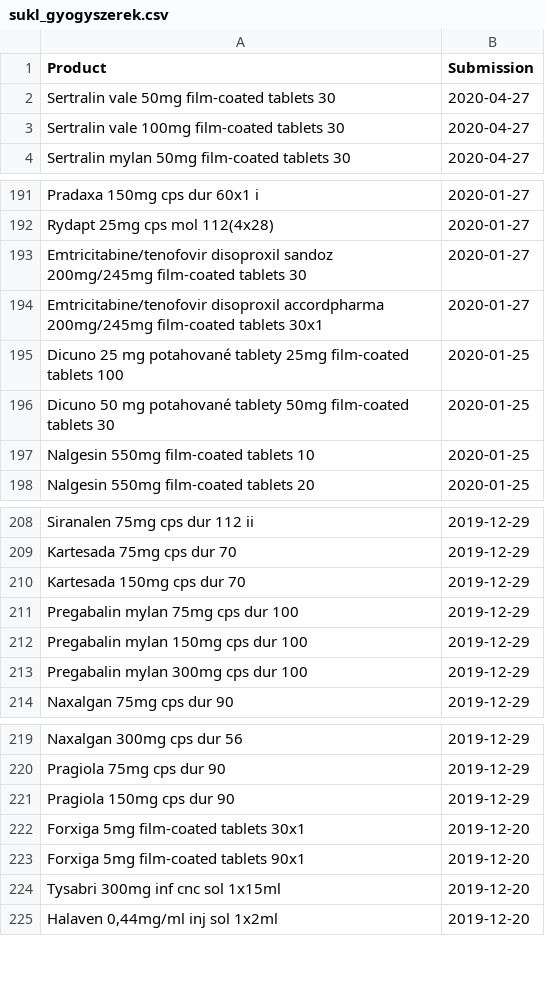
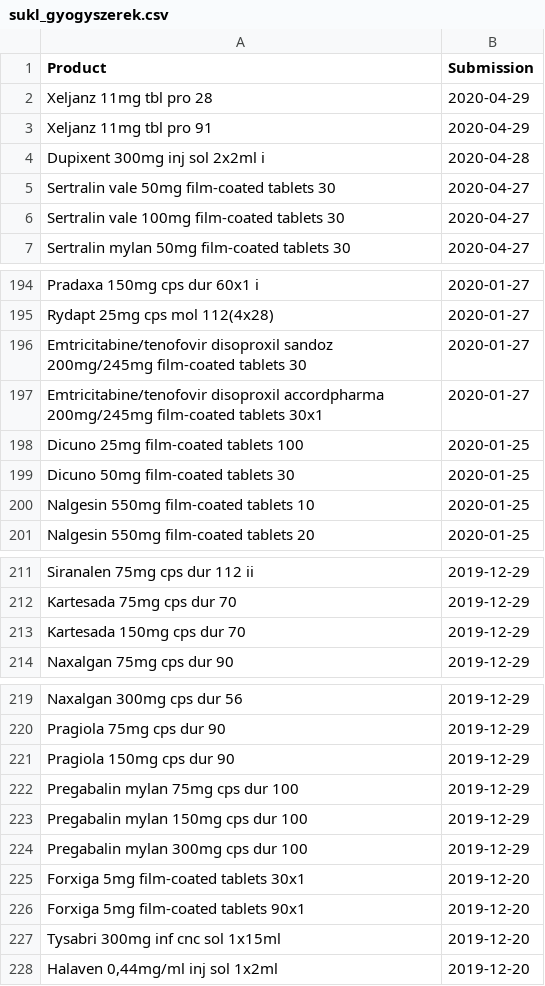
Before and after one commit to fairandaffordable/fairandaffordable.github.io, a CSV file: _data/sukl_gyogyszerek.csv, drawn as a sheet; only a part is shown, gaps mark what is left out.

Commit message:
site regular update

```diff
--- a/_data/sukl_gyogyszerek.csv
+++ b/_data/sukl_gyogyszerek.csv
@@ -1,2 +1,5 @@
 "Product","Submission"
+"Xeljanz 11mg tbl pro 28",2020-04-29
+"Xeljanz 11mg tbl pro 91",2020-04-29
+"Dupixent 300mg inj sol 2x2ml i",2020-04-28
 "Sertralin vale 50mg film-coated tablets 30",2020-04-27
@@ -194,4 +197,4 @@
 "Emtricitabine/tenofovir disoproxil accordpharma 200mg/245mg film-coated tablets 30x1",2020-01-27
-"Dicuno 25 mg potahované tablety 25mg film-coated tablets 100",2020-01-25
-"Dicuno 50 mg potahované tablety 50mg film-coated tablets 30",2020-01-25
+"Dicuno 25mg film-coated tablets 100",2020-01-25
+"Dicuno 50mg film-coated tablets 30",2020-01-25
 "Nalgesin 550mg film-coated tablets 10",2020-01-25
@@ -210,5 +213,2 @@
 "Kartesada 150mg cps dur 70",2019-12-29
-"Pregabalin mylan 75mg cps dur 100",2019-12-29
-"Pregabalin mylan 150mg cps dur 100",2019-12-29
-"Pregabalin mylan 300mg cps dur 100",2019-12-29
 "Naxalgan 75mg cps dur 90",2019-12-29
@@ -221,2 +221,5 @@
 "Pragiola 150mg cps dur 90",2019-12-29
+"Pregabalin mylan 75mg cps dur 100",2019-12-29
+"Pregabalin mylan 150mg cps dur 100",2019-12-29
+"Pregabalin mylan 300mg cps dur 100",2019-12-29
 "Forxiga 5mg film-coated tablets 30x1",2019-12-20
```
